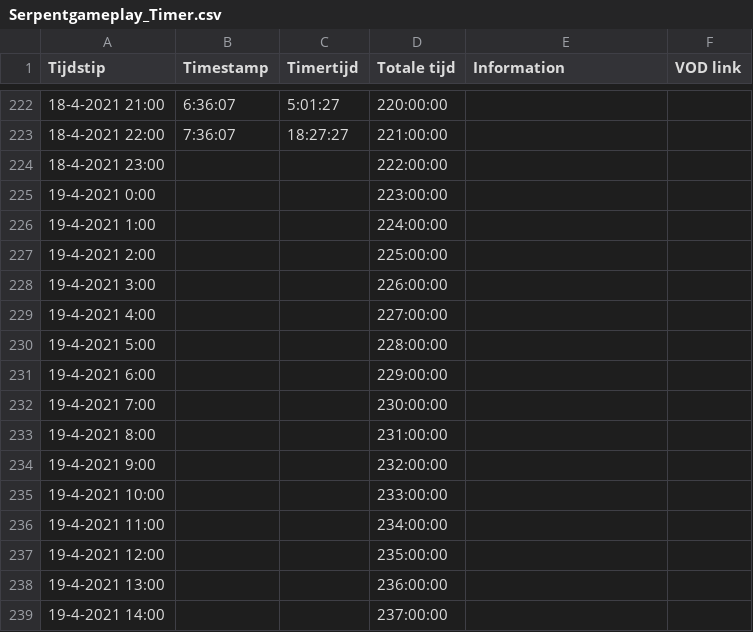
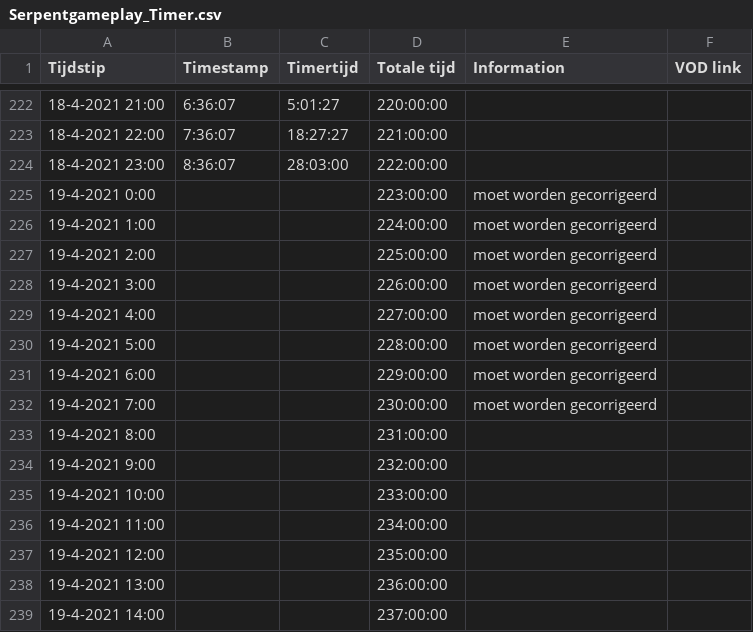
Before and after one commit to daanbreur/cdn, a CSV file: Serpentgameplay_Timer.csv, drawn as a sheet; only a part is shown, gaps mark what is left out.

Commit message:
upload

```diff
--- a/Serpentgameplay_Timer.csv
+++ b/Serpentgameplay_Timer.csv
@@ -223,11 +223,11 @@ Tijdstip,Timestamp,Timertijd,Totale tijd,Information,VOD link
 18-4-2021 22:00,7:36:07,18:27:27,221:00:00,,
-18-4-2021 23:00,,,222:00:00,,
-19-4-2021 0:00,,,223:00:00,,
-19-4-2021 1:00,,,224:00:00,,
-19-4-2021 2:00,,,225:00:00,,
-19-4-2021 3:00,,,226:00:00,,
-19-4-2021 4:00,,,227:00:00,,
-19-4-2021 5:00,,,228:00:00,,
-19-4-2021 6:00,,,229:00:00,,
-19-4-2021 7:00,,,230:00:00,,
+18-4-2021 23:00,8:36:07,28:03:00,222:00:00,,
+19-4-2021 0:00,,,223:00:00,moet worden gecorrigeerd,
+19-4-2021 1:00,,,224:00:00,moet worden gecorrigeerd,
+19-4-2021 2:00,,,225:00:00,moet worden gecorrigeerd,
+19-4-2021 3:00,,,226:00:00,moet worden gecorrigeerd,
+19-4-2021 4:00,,,227:00:00,moet worden gecorrigeerd,
+19-4-2021 5:00,,,228:00:00,moet worden gecorrigeerd,
+19-4-2021 6:00,,,229:00:00,moet worden gecorrigeerd,
+19-4-2021 7:00,,,230:00:00,moet worden gecorrigeerd,
 19-4-2021 8:00,,,231:00:00,,
```
